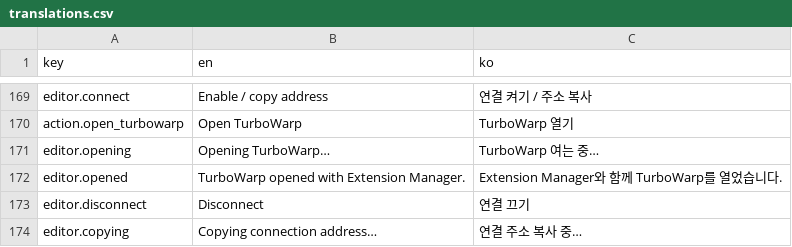
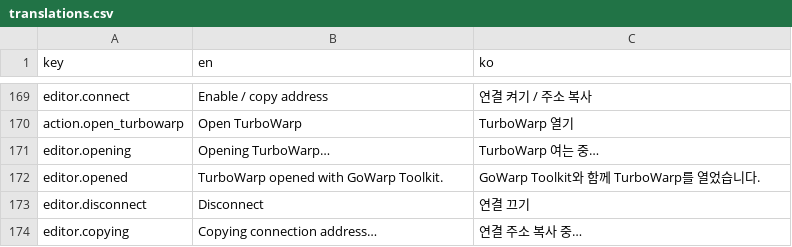
Before and after one commit to WD07-Dev/GoWarp, a CSV file: app/assets/embed/translations.csv, drawn as a sheet; only a part is shown, gaps mark what is left out.

```diff
--- a/app/assets/embed/translations.csv
+++ b/app/assets/embed/translations.csv
@@ -181,3 +181,3 @@ action.open_turbowarp,Open TurboWarp,TurboWarp 열기
 editor.opening,Opening TurboWarp…,TurboWarp 여는 중…
-editor.opened,TurboWarp opened with Extension Manager.,Extension Manager와 함께 TurboWarp를 열었습니다.
+editor.opened,TurboWarp opened with GoWarp Toolkit.,GoWarp Toolkit와 함께 TurboWarp를 열었습니다.
 editor.disconnect,Disconnect,연결 끄기
```
Also changed, not shown: 18 other files.
